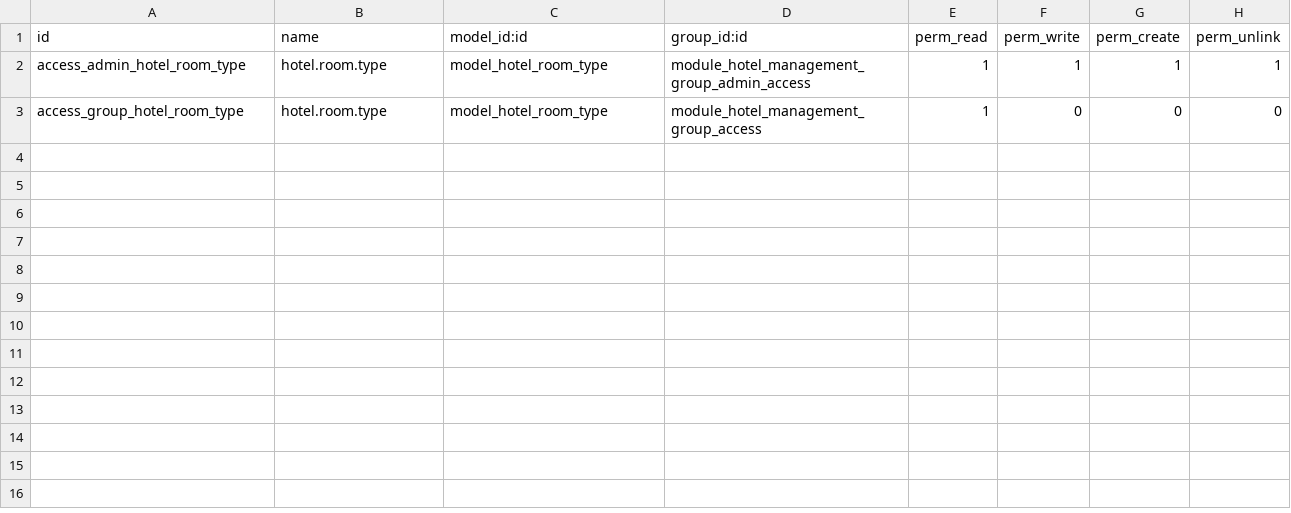
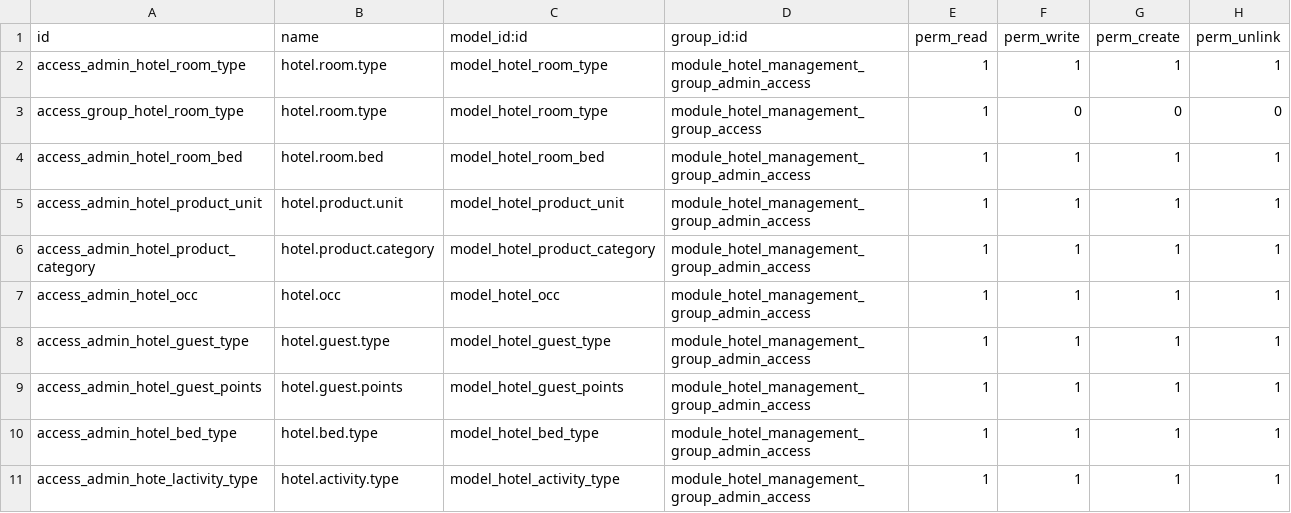
Before and after one commit to jagadeesh-t/asylum-v2.0, a CSV file: openerp/addons/hotel_management_system/security/ir.model.access.csv, drawn as a sheet; the diff names each change by its address in the sheet, - before the commit and + after, or states it on an @@ line.

Commit message:
Access rights Csv

```diff
--- a/openerp/addons/hotel_management_system/security/ir.model.access.csv
+++ b/openerp/addons/hotel_management_system/security/ir.model.access.csv
+row 4: access_admin_hotel_room_bed | hotel.room.bed | model_hotel_room_bed | module_hotel_management_group_admin_access | 1 | 1 | 1 | 1
+row 5: access_admin_hotel_product_unit | hotel.product.unit | model_hotel_product_unit | module_hotel_management_group_admin_access | 1 | 1 | 1 | 1
+row 6: access_admin_hotel_product_category | hotel.product.category | model_hotel_product_category | module_hotel_management_group_admin_access | 1 | 1 | 1 | 1
+row 7: access_admin_hotel_occ | hotel.occ | model_hotel_occ | module_hotel_management_group_admin_access | 1 | 1 | 1 | 1
+row 8: access_admin_hotel_guest_type | hotel.guest.type | model_hotel_guest_type | module_hotel_management_group_admin_access | 1 | 1 | 1 | 1
+row 9: access_admin_hotel_guest_points | hotel.guest.points | model_hotel_guest_points | module_hotel_management_group_admin_access | 1 | 1 | 1 | 1
+row 10: access_admin_hotel_bed_type | hotel.bed.type | model_hotel_bed_type | module_hotel_management_group_admin_access | 1 | 1 | 1 | 1
+row 11: access_admin_hote_lactivity_type | hotel.activity.type | model_hotel_activity_type | module_hotel_management_group_admin_access | 1 | 1 | 1 | 1
```
